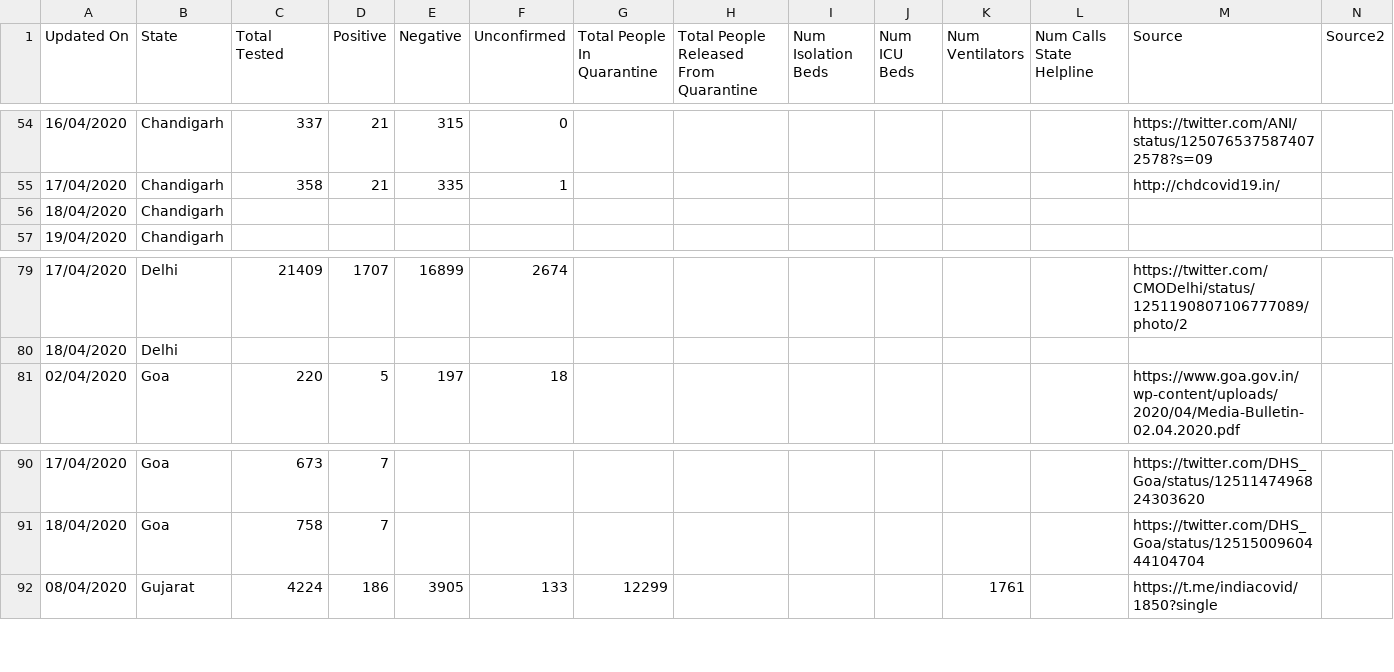
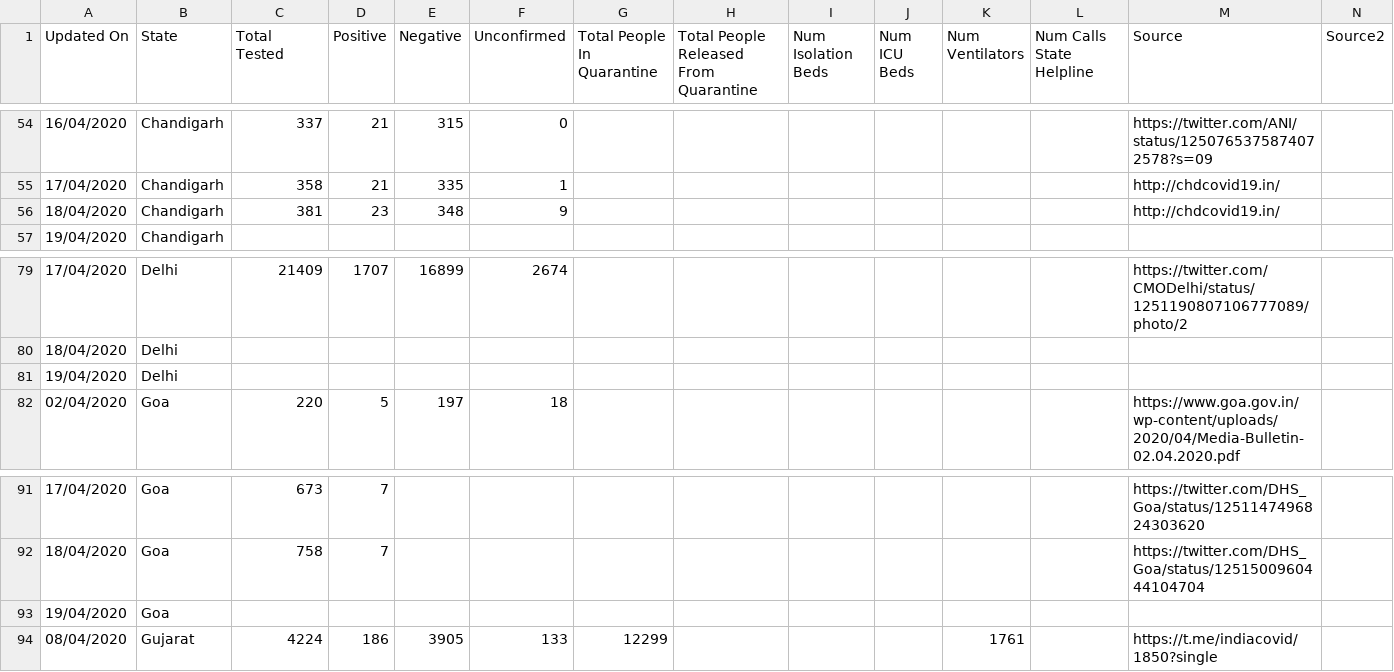
Before and after one commit to shuklaayush/api, a CSV file: csv/2020-04-18/statewise_tested_numbers_data.csv, drawn as a sheet; only a part is shown, gaps mark what is left out; removed rows and columns are numbered as before the commit, all else as after; rows hold the shown columns only; the diff names each change by its address in the sheet, - before the commit and + after, or states it on an @@ line.

Commit message:
data updated on - Sat Apr 18 16:05:23 UTC 2020

```diff
--- a/csv/2020-04-18/statewise_tested_numbers_data.csv
+++ b/csv/2020-04-18/statewise_tested_numbers_data.csv
-row 56: 18/04/2020 | Chandigarh
+row 56: 18/04/2020 | Chandigarh | 381 | 23 | 348 | 9 |  |  |  |  |  |  | http://chdcovid19.in/
+row 81: 19/04/2020 | Delhi
+row 93: 19/04/2020 | Goa
```
Also changed, not shown: csv/latest/statewise_tested_numbers_data.csv, 4 other files.
